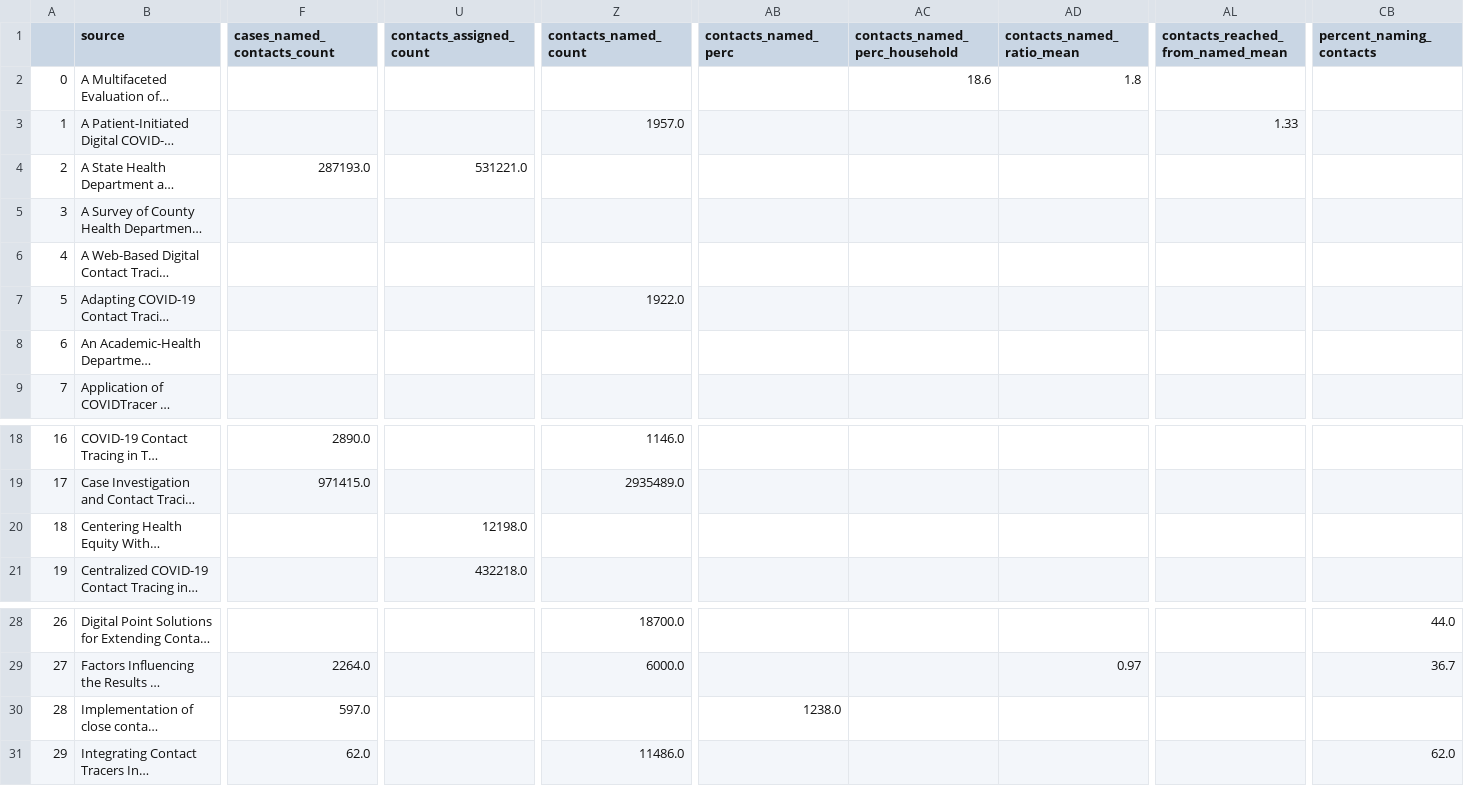
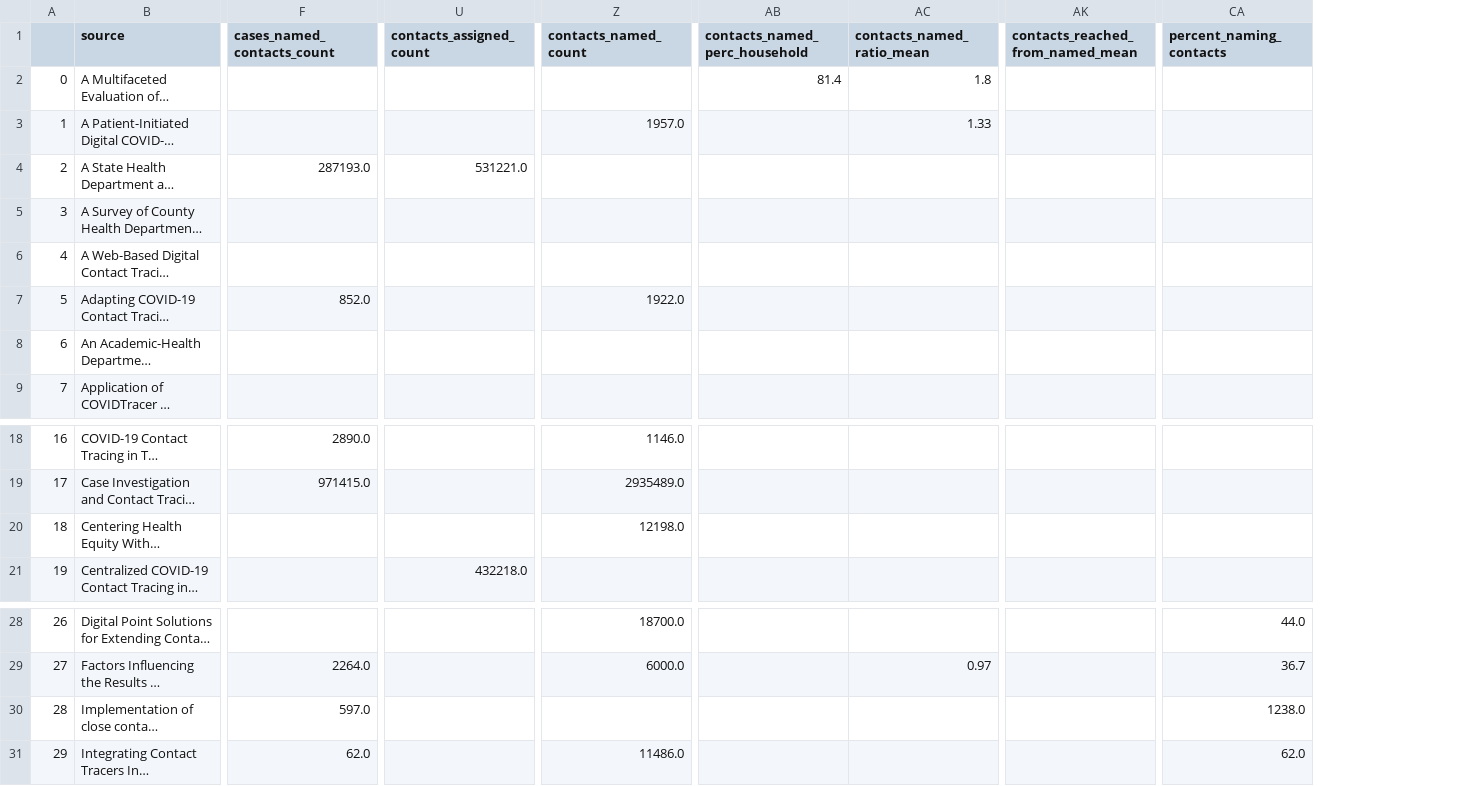
Before and after one commit to adam-s-elder/DEN_future, a CSV file: data_extraction/manipulated_data/simplified_wide_df.csv, drawn as a sheet; only a part is shown, gaps mark what is left out; long unchanged cells end in …; removed rows and columns are numbered as before the commit, all else as after; the diff names each change by its address in the sheet, - before the commit and + after, or states it on an @@ line.

```diff
--- a/data_extraction/manipulated_data/simplified_wide_df.csv
+++ b/data_extraction/manipulated_data/simplified_wide_df.csv
-column AB (contacts_named_perc), row 30: 1238.0
-AB2 (contacts_named_perc_household): 18.6
+AB2 (contacts_named_perc_household): 81.4
-AC3 (contacts_named_ratio_mean): (empty)
+AC3 (contacts_named_ratio_mean): 1.33
-AK3 (contacts_reached_from_named_mean): 1.33
+AK3 (contacts_reached_from_named_mean): (empty)
-F7 (cases_named_contacts_count): (empty)
+F7 (cases_named_contacts_count): 852.0
-U20 (contacts_assigned_count): 12198.0
+U20 (contacts_assigned_count): (empty)
-Z20 (contacts_named_count): (empty)
+Z20 (contacts_named_count): 12198.0
-CA30 (percent_naming_contacts): (empty)
+CA30 (percent_naming_contacts): 1238.0
```
Also changed, not shown: data_extraction/manipulated_data/simplified_wide_df_with_date.csv, data_extraction/manipulated_data/simplified_wide_df_with_date_loc.csv, 4 other files.
